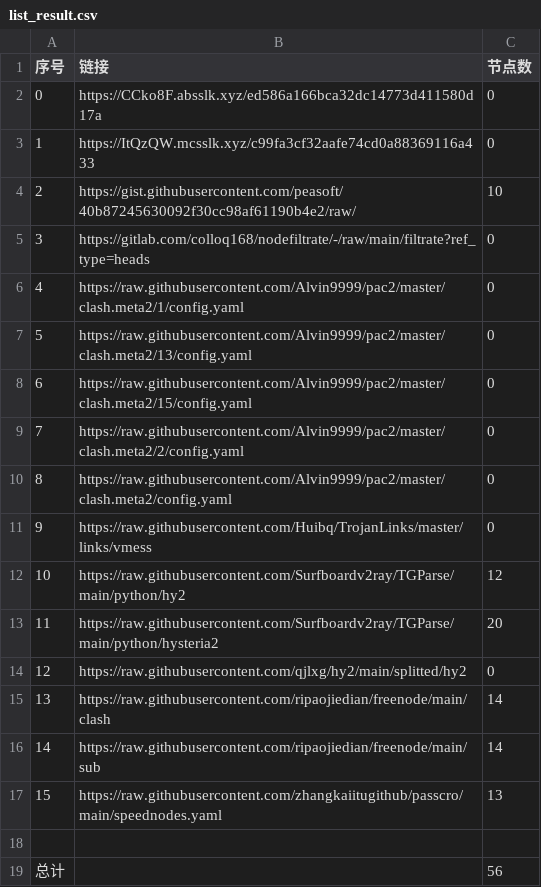
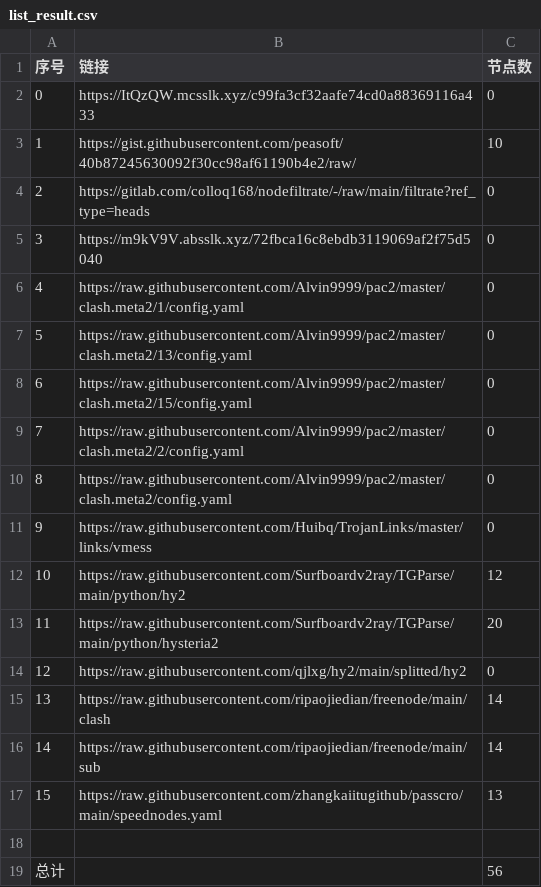
Before and after one commit to suanxidanian/NoMoreWalls, a CSV file: list_result.csv, drawn as a sheet; removed rows and columns are numbered as before the commit, all else as after; the diff names each change by its address in the sheet, - before the commit and + after, or states it on an @@ line.

```diff
--- a/list_result.csv
+++ b/list_result.csv
-row 2: 0 | https://CCko8F.absslk.xyz/ed586a166bca32dc14773d411580d17a | 0
@@ column A (序号) renumbered between rows 2 and 4 @@
+row 5: 3 | https://m9kV9V.absslk.xyz/72fbca16c8ebdb3119069af2f75d5040 | 0
```
Also changed, not shown: 3 other files.
